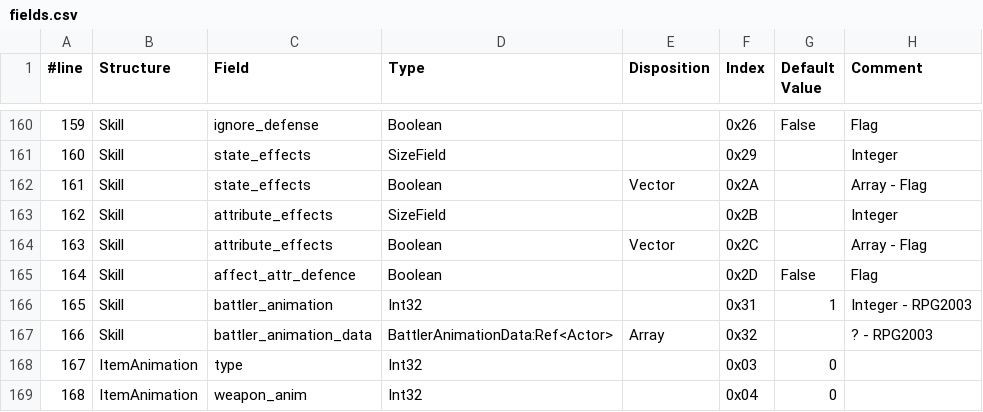
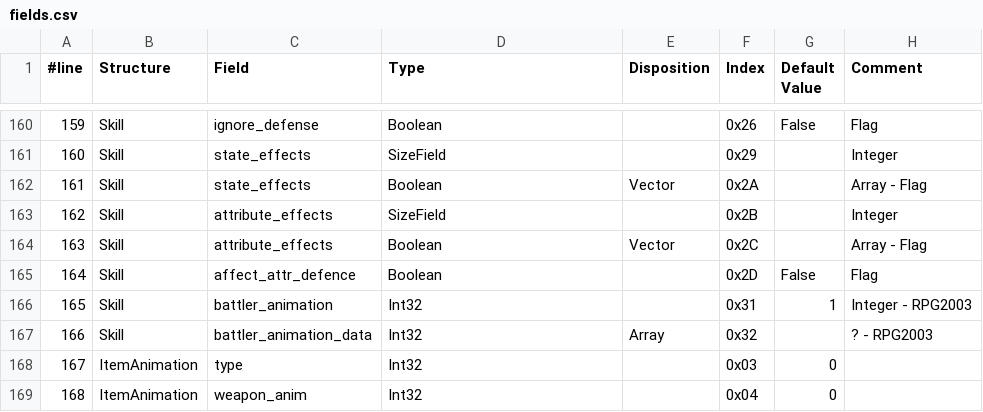
Before and after one commit to BruJu/JavaLCFReader, a CSV file: ressources/liblcf/fields.csv, drawn as a sheet; only a part is shown, gaps mark what is left out.

```diff
--- a/ressources/liblcf/fields.csv
+++ b/ressources/liblcf/fields.csv
@@ -166,3 +166,3 @@
 165,Skill,battler_animation,Int32,,0x31,1,Integer - RPG2003
-166,Skill,battler_animation_data,BattlerAnimationData:Ref<Actor>,Array,0x32,,? - RPG2003
+166,Skill,battler_animation_data,Int32,Array,0x32,,? - RPG2003
 167,ItemAnimation,type,Int32,,0x03,0,
```
Also changed, not shown: 7 other files.
